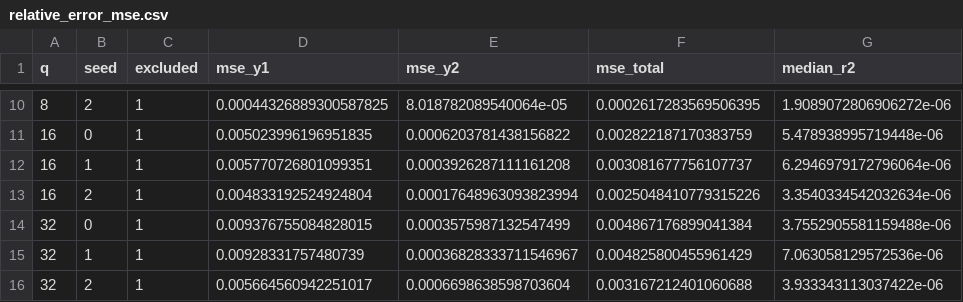
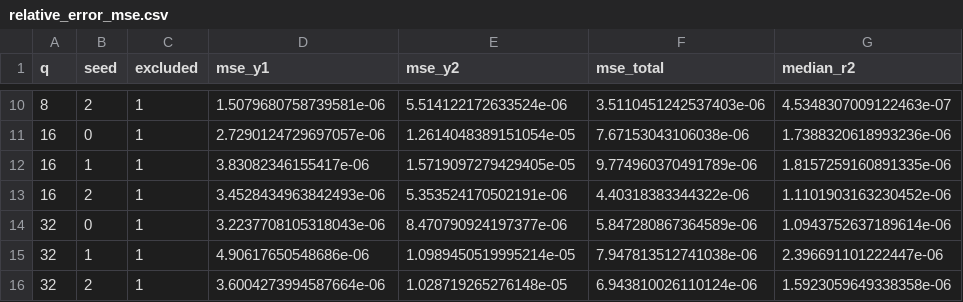
Before and after one commit to GeorgeWilliam1999/Van_Der_Pole, a CSV file: discrete_time_network/results/relative_error_mse.csv, drawn as a sheet; only a part is shown, gaps mark what is left out; the diff covers the shown part only.

```diff
--- a/discrete_time_network/results/relative_error_mse.csv
+++ b/discrete_time_network/results/relative_error_mse.csv
@@ -10,7 +10,7 @@ q,seed,excluded,mse_y1,mse_y2,mse_total,median_r2
-8,2,1,0.00044326889300587825,8.018782089540064e-05,0.0002617283569506395,1.9089072806906272e-06
-16,0,1,0.005023996196951835,0.0006203781438156822,0.002822187170383759,5.478938995719448e-06
-16,1,1,0.005770726801099351,0.0003926287111161208,0.003081677756107737,6.2946979172796064e-06
-16,2,1,0.004833192524924804,0.00017648963093823994,0.0025048410779315226,3.3540334542032634e-06
-32,0,1,0.009376755084828015,0.0003575987132547499,0.004867176899041384,3.7552905581159488e-06
-32,1,1,0.00928331757480739,0.00036828333711546967,0.004825800455961429,7.063058129572536e-06
-32,2,1,0.005664560942251017,0.0006698638598703604,0.003167212401060688,3.933343113037422e-06
+8,2,1,1.5079680758739581e-06,5.514122172633524e-06,3.5110451242537403e-06,4.5348307009122463e-07
+16,0,1,2.7290124729697057e-06,1.2614048389151054e-05,7.67153043106038e-06,1.7388320618993236e-06
+16,1,1,3.83082346155417e-06,1.5719097279429405e-05,9.774960370491789e-06,1.8157259160891335e-06
+16,2,1,3.4528434963842493e-06,5.353524170502191e-06,4.40318383344322e-06,1.1101903163230452e-06
+32,0,1,3.2237708105318043e-06,8.470790924197377e-06,5.847280867364589e-06,1.0943752637189614e-06
+32,1,1,4.90617650548686e-06,1.0989450519995214e-05,7.947813512741038e-06,2.396691101222447e-06
+32,2,1,3.6004273994587664e-06,1.028719265276148e-05,6.943810026110124e-06,1.5923059649338358e-06
```
Also changed, not shown: 32 edited cells elsewhere in this file, 3 other files.
